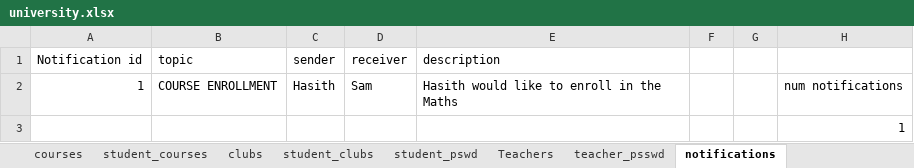
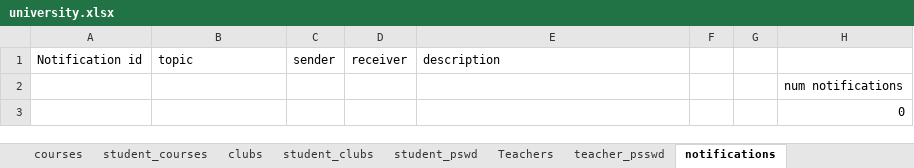
Before and after one commit to Hasith435/University-System, an Excel workbook: university.xlsx, sheet notifications, drawn as a sheet; values as stored, in another font and other column widths than the file's, no borders; removed rows and columns are numbered as before the commit, all else as after; the diff names each change by its address in the sheet, - before the commit and + after, or states it on an @@ line.

Commit message:
got the notification system working.....have to make the system to notify the students when they get accepted to the course and when they get denied by the teacher.

```diff
--- a/university.xlsx (sheet notifications)
+++ b/university.xlsx (sheet notifications)
-row 2: 1 | COURSE ENROLLMENT | Hasith | Sam | Hasith would like to enroll in the Maths |  |  | num notifications
-H2: 1
+H2: num notifications
+row 3:  |  |  |  |  |  |  | 0
```
Also changed, not shown: sheet student_courses, sheet Teachers, sheet teacher_psswd, sheet student_pswd, sheet courses, 2 other files.
